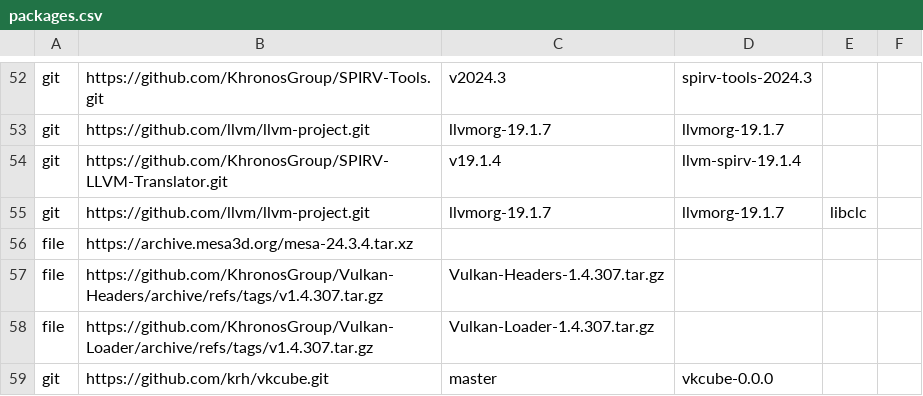
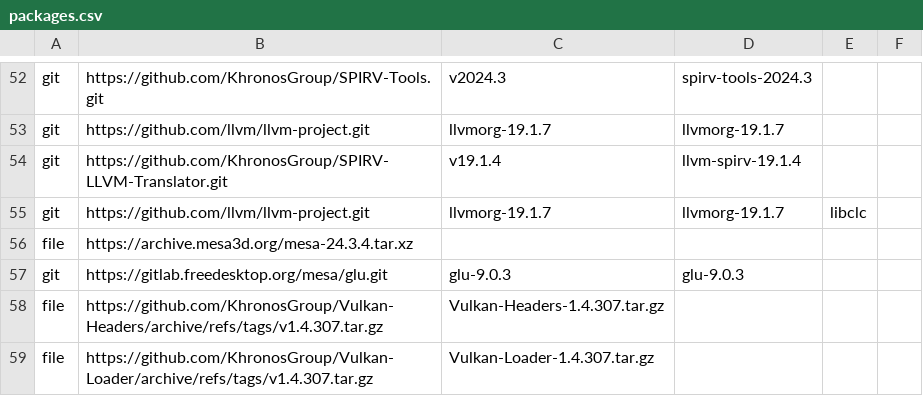
Before and after one commit to MIvanchev/static-wine32, a CSV file: dependencies/packages.csv, drawn as a sheet; only a part is shown, gaps mark what is left out; the shorter side is filled out with more unchanged rows; the diff names each change by its address in the sheet, - before the commit and + after, or states it on an @@ line.

```diff
--- a/dependencies/packages.csv
+++ b/dependencies/packages.csv
+row 57: git | https://gitlab.freedesktop.org/mesa/glu.git | glu-9.0.3 | glu-9.0.3
```
Also changed, not shown: 1 other file.
